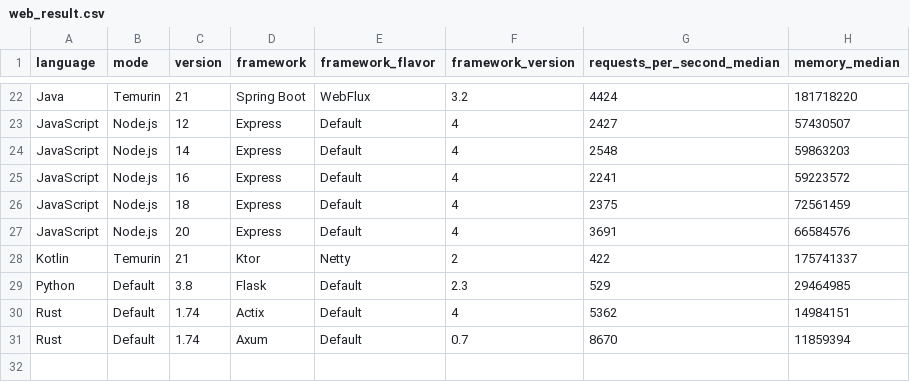
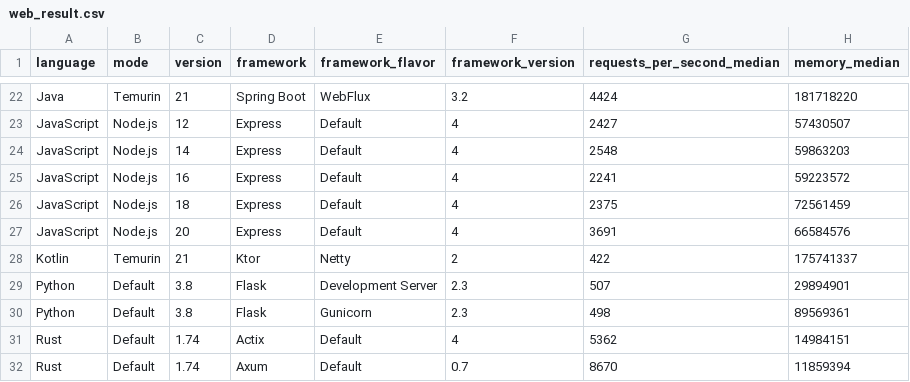
Before and after one commit to sharkbench/sharkbench, a CSV file: result/web_result.csv, drawn as a sheet; only a part is shown, gaps mark what is left out.

Commit message:
use gunicorn for flask

```diff
--- a/result/web_result.csv
+++ b/result/web_result.csv
@@ -28,3 +28,4 @@ JavaScript,Node.js,20,Express,Default,4,3691,66584576
 Kotlin,Temurin,21,Ktor,Netty,2,422,175741337
-Python,Default,3.8,Flask,Default,2.3,529,29464985
+Python,Default,3.8,Flask,Development Server,2.3,507,29894901
+Python,Default,3.8,Flask,Gunicorn,2.3,498,89569361
 Rust,Default,1.74,Actix,Default,4,5362,14984151
```
Also changed, not shown: 9 other files.
